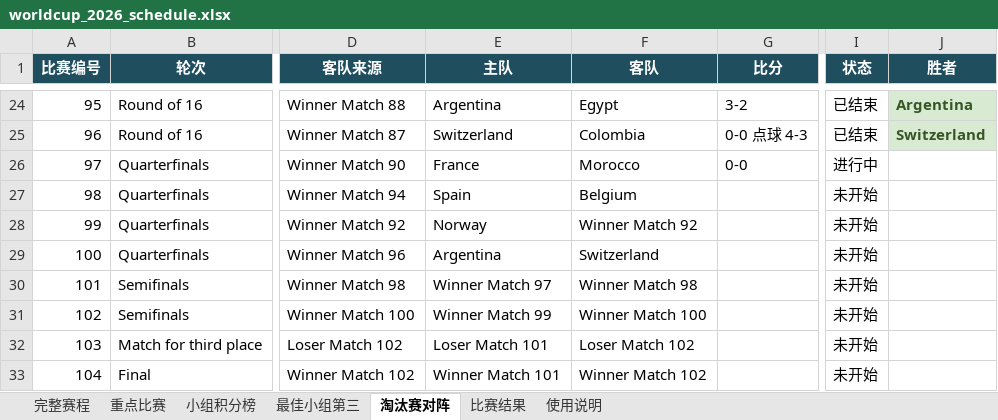
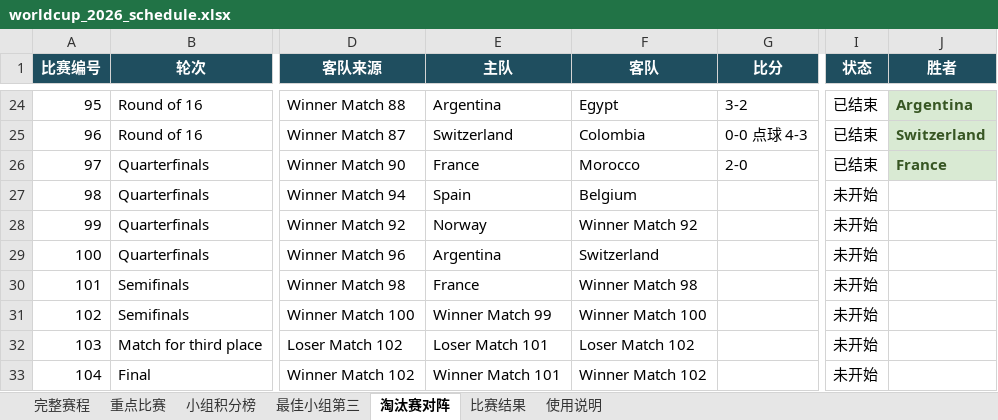
Before and after one commit to zhaojinwen2023-oss/World-Cup-2026, an Excel workbook: worldcup-schedule/output/worldcup_2026_schedule.xlsx, sheet 淘汰赛对阵, drawn as a sheet; only a part is shown, gaps mark what is left out; values as stored, in another font and other column widths than the file's, no borders; table styles not drawn; the diff names each change by its address in the sheet, - before the commit and + after, or states it on an @@ line.

```diff
--- a/worldcup-schedule/output/worldcup_2026_schedule.xlsx (sheet 淘汰赛对阵)
+++ b/worldcup-schedule/output/worldcup_2026_schedule.xlsx (sheet 淘汰赛对阵)
-G26 (比分): 0-0
+G26 (比分): 2-0
-I26 (状态): 进行中
+I26 (状态): 已结束
-J26 (胜者): (empty)
+J26 (胜者): France
-J26 fill: none
+J26 fill: #D9EAD3
-E30 (主队): Winner Match 97
+E30 (主队): France
```
Also changed, not shown: sheet 完整赛程, sheet 比赛结果, sheet 使用说明, 6 other files.
